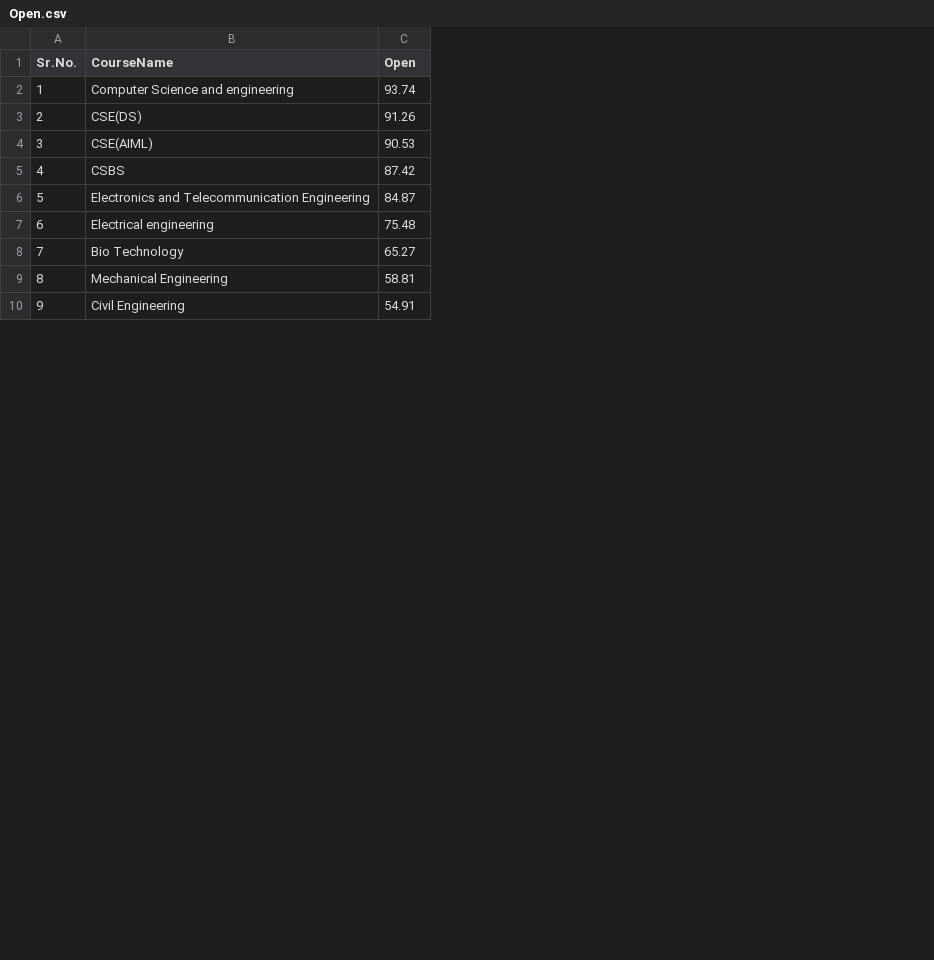
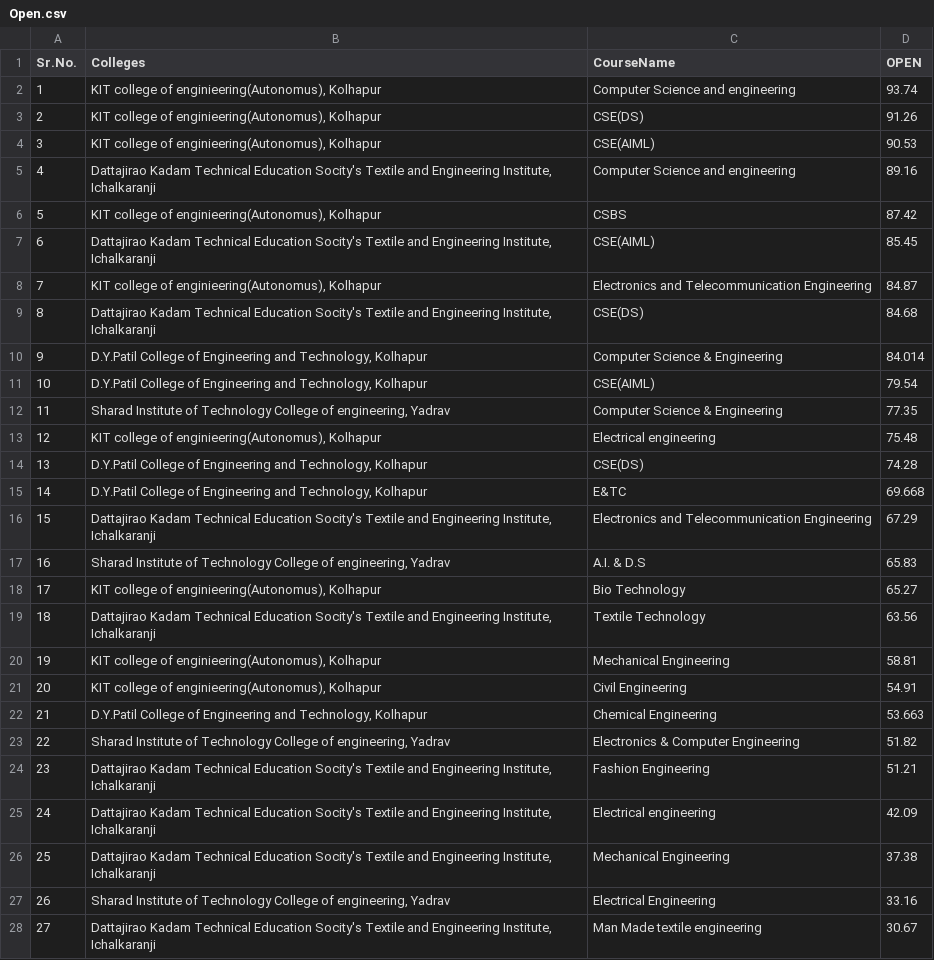
Before and after one commit to lavanyasatpute/CollegeVista.in, a CSV file: ML-model/Open.csv, drawn as a sheet; only a part is shown; addresses are those after the commit; the diff covers the shown part only; the diff names each change by its address in the sheet, - before the commit and + after, or states it on an @@ line.

Commit message:
Add the Login page and Resistration page , add the fitures of filtering the data and also add the floating windows

```diff
--- a/ML-model/Open.csv
+++ b/ML-model/Open.csv
+column B (Colleges), rows 2-4: all KIT college of enginieering(Autonomus), Kolhapur; row 6: KIT college of enginieering(Autonomus), Kolhapur; row 8: KIT college of enginieering(Autonomus), Kolhapur; row 13: KIT college of enginieering(Autonomus), Kolhapur; row 18: KIT college of enginieering(Autonomus), Kolhapur; rows 20-21: KIT college of enginieering(Autonomus), Kolhapur | KIT college of enginieering(Autonomus), Kolhapur
-D1: Open
+D1: OPEN
+row 5: 4 | Dattajirao Kadam Technical Education Socity's Textile and Engineering Institute, Ichalkaranji | Computer Science and engineering | 89.16
@@ column A (Sr.No.) renumbered between rows 6 and 37 @@
+row 7: 6 | Dattajirao Kadam Technical Education Socity's Textile and Engineering Institute, Ichalkaranji | CSE(AIML) | 85.45
+row 9: 8 | Dattajirao Kadam Technical Education Socity's Textile and Engineering Institute, Ichalkaranji | CSE(DS) | 84.68
+row 10: 9 | D.Y.Patil College of Engineering and Technology, Kolhapur | Computer Science & Engineering | 84.014
+row 11: 10 | D.Y.Patil College of Engineering and Technology, Kolhapur | CSE(AIML) | 79.54
+row 12: 11 | Sharad Institute of Technology College of engineering, Yadrav | Computer Science & Engineering | 77.35
+row 14: 13 | D.Y.Patil College of Engineering and Technology, Kolhapur | CSE(DS) | 74.28
+row 15: 14 | D.Y.Patil College of Engineering and Technology, Kolhapur | E&TC | 69.668
+row 16: 15 | Dattajirao Kadam Technical Education Socity's Textile and Engineering Institute, Ichalkaranji | Electronics and Telecommunication Engineering | 67.29
+row 17: 16 | Sharad Institute of Technology College of engineering, Yadrav | A.I. & D.S | 65.83
+row 19: 18 | Dattajirao Kadam Technical Education Socity's Textile and Engineering Institute, Ichalkaranji | Textile Technology | 63.56
+row 22: 21 | D.Y.Patil College of Engineering and Technology, Kolhapur | Chemical Engineering | 53.663
+row 23: 22 | Sharad Institute of Technology College of engineering, Yadrav | Electronics & Computer Engineering | 51.82
+row 24: 23 | Dattajirao Kadam Technical Education Socity's Textile and Engineering Institute, Ichalkaranji | Fashion Engineering | 51.21
+row 25: 24 | Dattajirao Kadam Technical Education Socity's Textile and Engineering Institute, Ichalkaranji | Electrical engineering | 42.09
+row 26: 25 | Dattajirao Kadam Technical Education Socity's Textile and Engineering Institute, Ichalkaranji | Mechanical Engineering | 37.38
+row 27: 26 | Sharad Institute of Technology College of engineering, Yadrav | Electrical Engineering | 33.16
+row 28: 27 | Dattajirao Kadam Technical Education Socity's Textile and Engineering Institute, Ichalkaranji | Man Made textile engineering | 30.67
```
Also changed, not shown: 9 added rows elsewhere in this file, ML-model/NT-B.csv, ML-model/NT-C.csv, 29 other files.
